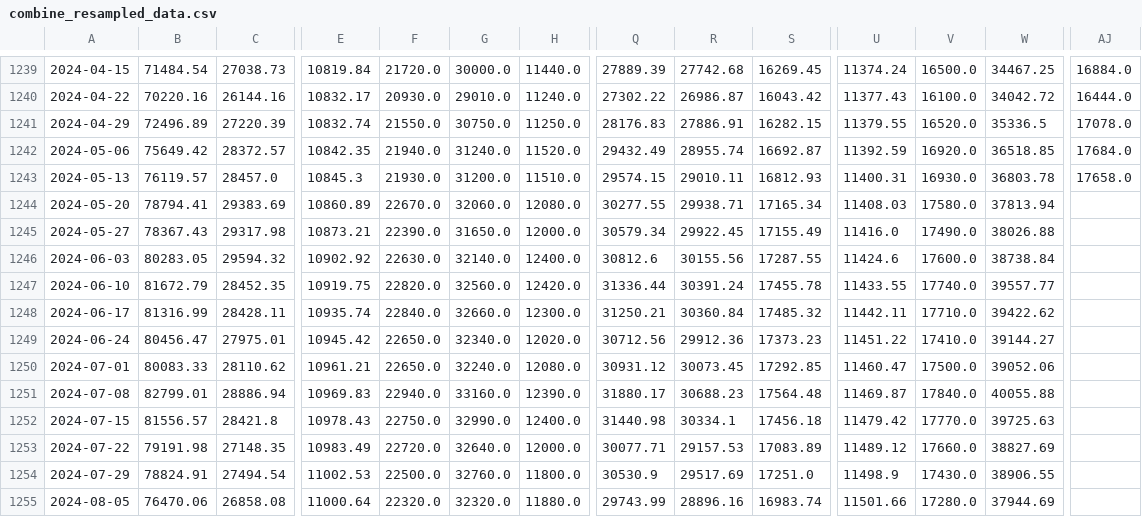
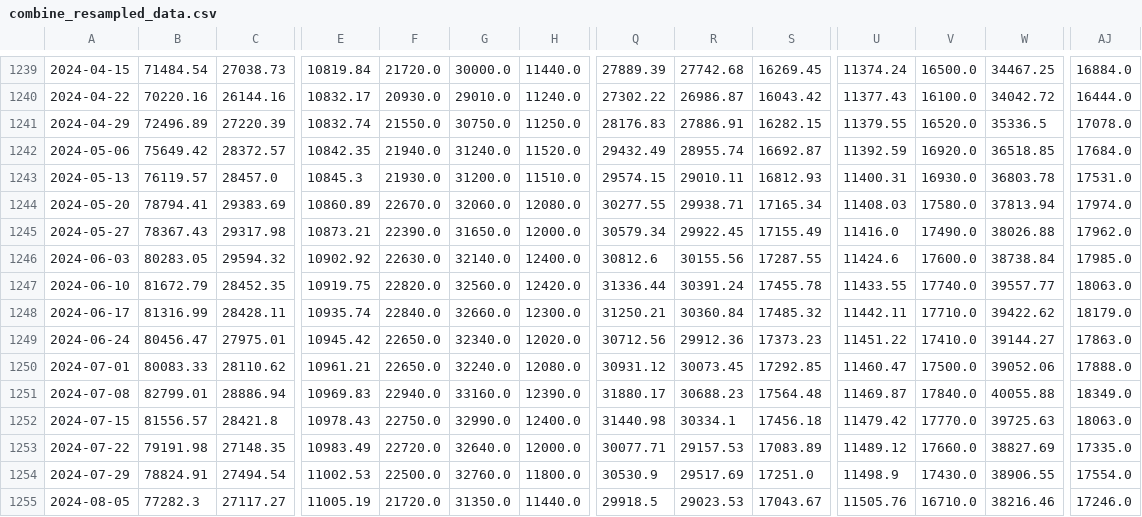
Before and after one commit to haxj/haxj.github.io, a CSV file: assets/data/resampled/W-MON/combine_resampled_data.csv, drawn as a sheet; only a part is shown, gaps mark what is left out; the diff covers the shown part only; the diff names each change by its address in the sheet, - before the commit and + after, or states it on an @@ line.

Commit message:
Update funds data

```diff
--- a/assets/data/resampled/W-MON/combine_resampled_data.csv
+++ b/assets/data/resampled/W-MON/combine_resampled_data.csv
-AJ1243: 17658.0
+AJ1243: 17531.0
-AJ1244: (empty)
+AJ1244: 17974.0
-AJ1245: (empty)
+AJ1245: 17962.0
-AJ1246: (empty)
+AJ1246: 17985.0
-AJ1247: (empty)
+AJ1247: 18063.0
-AJ1248: (empty)
+AJ1248: 18179.0
-AJ1249: (empty)
+AJ1249: 17863.0
-AJ1250: (empty)
+AJ1250: 17888.0
-AJ1251: (empty)
+AJ1251: 18349.0
-AJ1252: (empty)
+AJ1252: 18063.0
-AJ1253: (empty)
+AJ1253: 17335.0
-AJ1254: (empty)
+AJ1254: 17554.0
-B1255: 76470.06
+B1255: 77282.3
-C1255: 26858.08
+C1255: 27117.27
-E1255: 11000.64
+E1255: 11005.19
-F1255: 22320.0
+F1255: 21720.0
-G1255: 32320.0
+G1255: 31350.0
-H1255: 11880.0
+H1255: 11440.0
-Q1255: 29743.99
+Q1255: 29918.5
-R1255: 28896.16
+R1255: 29023.53
-S1255: 16983.74
+S1255: 17043.67
-U1255: 11501.66
+U1255: 11505.76
-V1255: 17280.0
+V1255: 16710.0
-W1255: 37944.69
+W1255: 38216.46
-AJ1255: (empty)
+AJ1255: 17246.0
```
Also changed, not shown: 14 edited cells elsewhere in this file.
